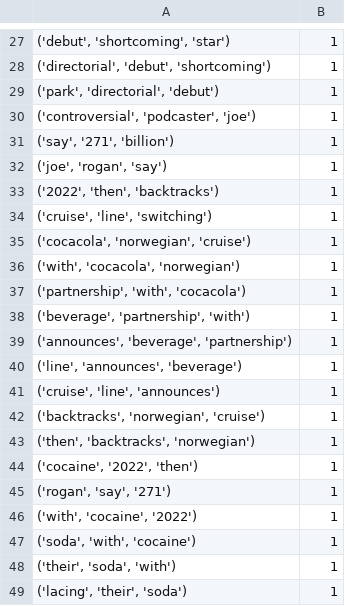
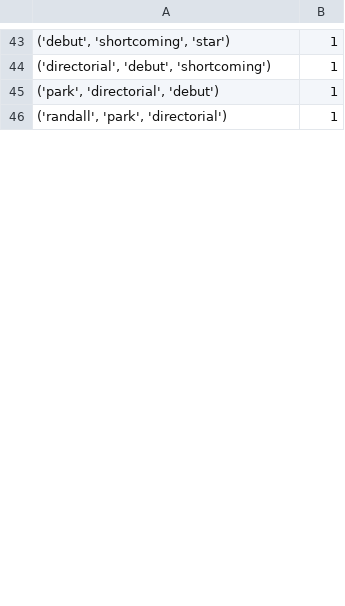
Before and after one commit to ohhappylife/ETLCFA, a CSV file: googleNews/politifact_Ngram_title/google_Ngram_title__3.csv, drawn as a sheet; only a part is shown, gaps mark what is left out; the shorter side is filled out with more unchanged rows; removed rows and columns are numbered as before the commit, all else as after; the diff covers the shown part only; the diff names each change by its address in the sheet, - before the commit and + after, or states it on an @@ line.

```diff
--- a/googleNews/politifact_Ngram_title/google_Ngram_title__3.csv
+++ b/googleNews/politifact_Ngram_title/google_Ngram_title__3.csv
-row 30: ('controversial', 'podcaster', 'joe') | 1
-row 31: ('say', '271', 'billion') | 1
-row 32: ('joe', 'rogan', 'say') | 1
-row 33: ('2022', 'then', 'backtracks') | 1
-row 34: ('cruise', 'line', 'switching') | 1
-row 35: ('cocacola', 'norwegian', 'cruise') | 1
-row 36: ('with', 'cocacola', 'norwegian') | 1
-row 37: ('partnership', 'with', 'cocacola') | 1
-row 38: ('beverage', 'partnership', 'with') | 1
-row 39: ('announces', 'beverage', 'partnership') | 1
-row 40: ('line', 'announces', 'beverage') | 1
-row 41: ('cruise', 'line', 'announces') | 1
-row 42: ('backtracks', 'norwegian', 'cruise') | 1
-row 43: ('then', 'backtracks', 'norwegian') | 1
-row 44: ('cocaine', '2022', 'then') | 1
-row 45: ('rogan', 'say', '271') | 1
-row 46: ('with', 'cocaine', '2022') | 1
-row 47: ('soda', 'with', 'cocaine') | 1
-row 48: ('their', 'soda', 'with') | 1
-row 49: ('lacing', 'their', 'soda') | 1
```
Also changed, not shown: 26 added rows, 22 removed rows, 13 moved rows and 30 edited cells elsewhere in this file, googleNews/google_cleared/cleaned_google2022-09-01.csv, googleNews/google_uncleared/google_2022-09-01.csv, 6 other files.
